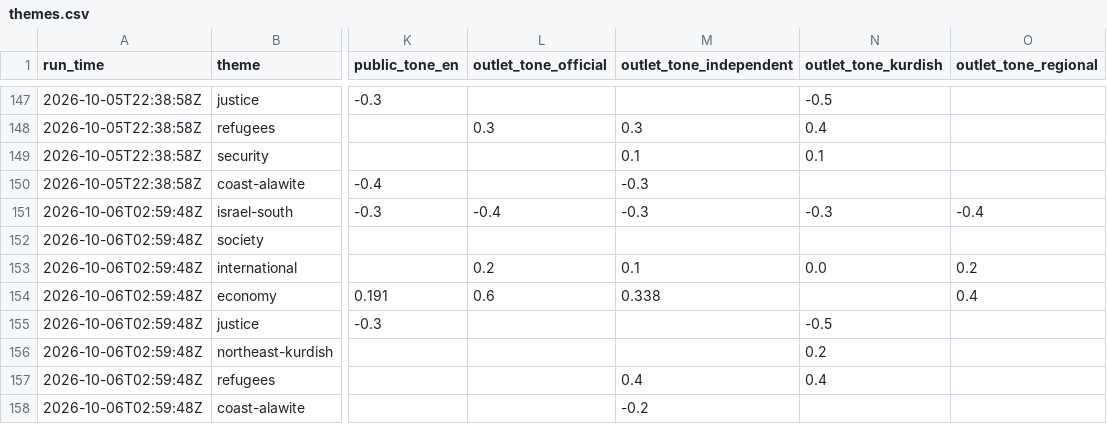
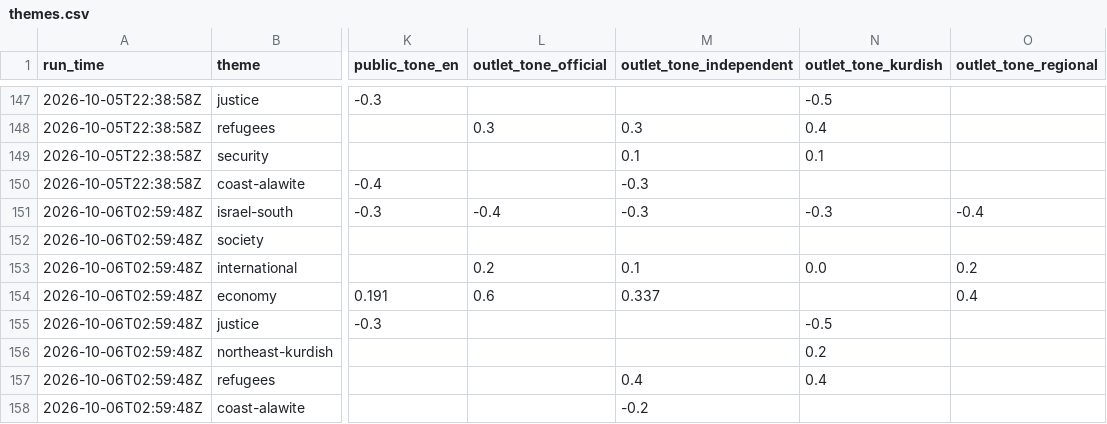
Before and after one commit to Brunopomodoro/syria-narrative-tracker, a CSV file: data/exports/2026-10/themes.csv, drawn as a sheet; only a part is shown, gaps mark what is left out; the diff names each change by its address in the sheet, - before the commit and + after, or states it on an @@ line.

```diff
--- a/data/exports/2026-10/themes.csv
+++ b/data/exports/2026-10/themes.csv
-M154 (outlet_tone_independent): 0.338
+M154 (outlet_tone_independent): 0.337
```
Also changed, not shown: 23 other files.
